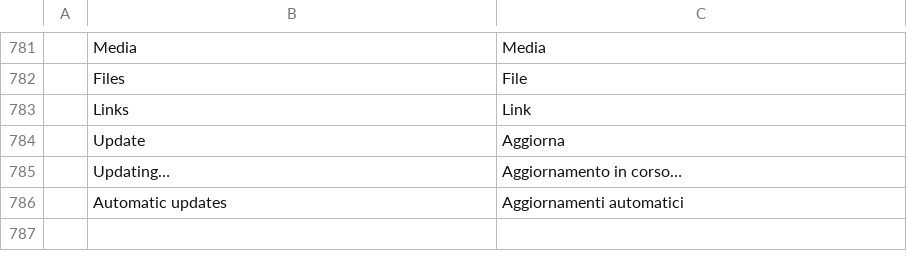
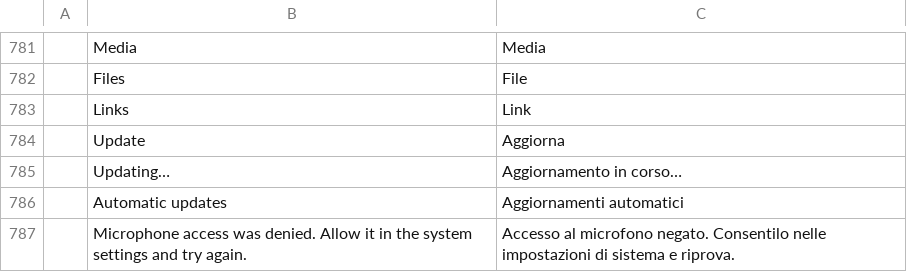
Before and after one commit to meska/gnobbi, a TSV file: crates/matrix-desktop/locales/it.tsv, drawn as a sheet; only a part is shown, gaps mark what is left out; the diff names each change by its address in the sheet, - before the commit and + after, or states it on an @@ line.

```diff
--- a/crates/matrix-desktop/locales/it.tsv
+++ b/crates/matrix-desktop/locales/it.tsv
+row 787:  | Microphone access was denied. Allow it in the system settings and try again. | Accesso al microfono negato. Consentilo nelle impostazioni di sistema e riprova.
```
Also changed, not shown: crates/matrix-desktop/locales/de.tsv, crates/matrix-desktop/locales/es.tsv, 7 other files.
